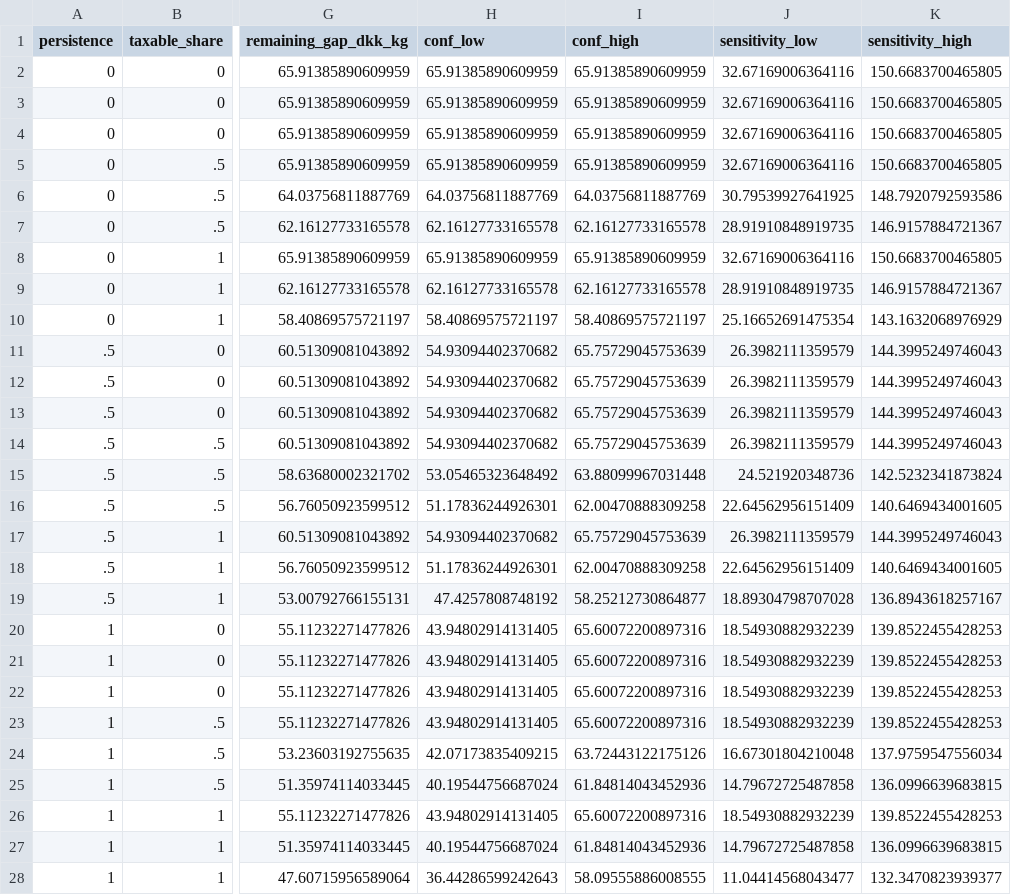
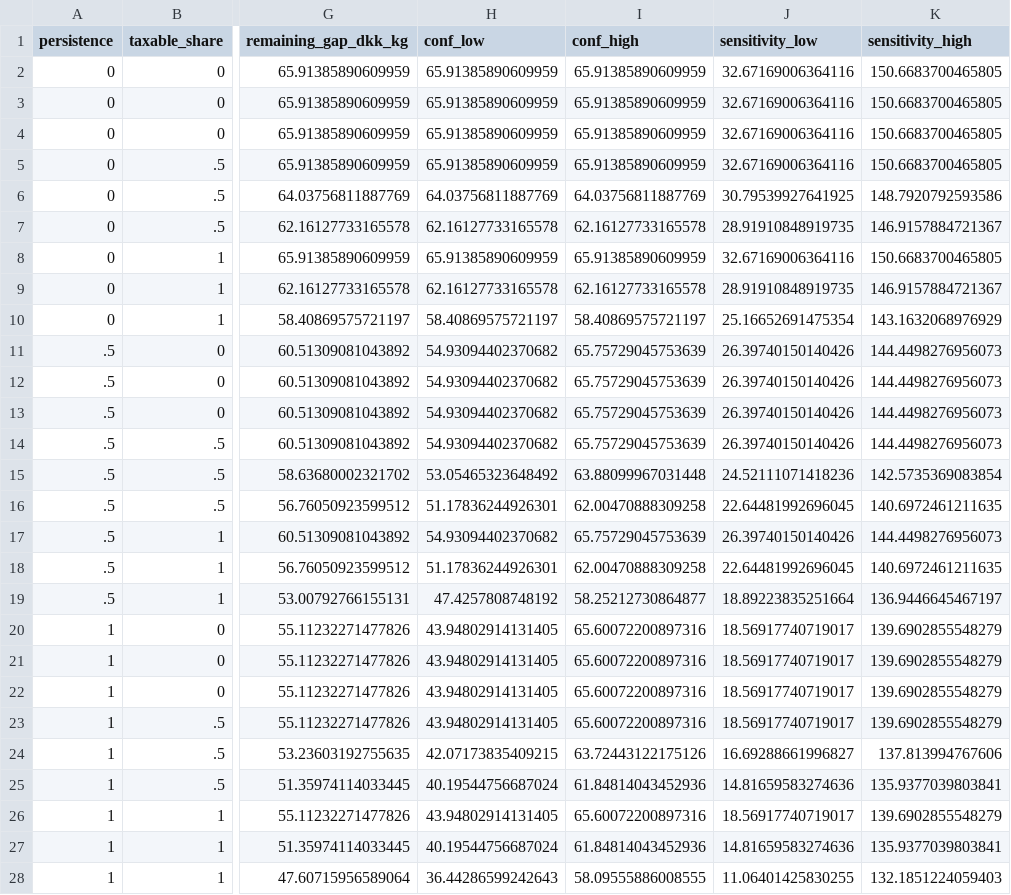
Before and after one commit to dgonzalezgonzalez/danish-meat-tax, a CSV file: outputs/models/stata/calibration_scenarios.csv, drawn as a sheet; only a part is shown, gaps mark what is left out; the diff names each change by its address in the sheet, - before the commit and + after, or states it on an @@ line.

```diff
--- a/outputs/models/stata/calibration_scenarios.csv
+++ b/outputs/models/stata/calibration_scenarios.csv
-J11:J14 (sensitivity_low): 26.3982111359579
+J11:J14 (sensitivity_low): 26.39740150140426
-K11:K14 (sensitivity_high): 144.3995249746043
+K11:K14 (sensitivity_high): 144.4498276956073
-J15 (sensitivity_low): 24.521920348736
+J15 (sensitivity_low): 24.52111071418236
-K15 (sensitivity_high): 142.5232341873824
+K15 (sensitivity_high): 142.5735369083854
-J16 (sensitivity_low): 22.64562956151409
+J16 (sensitivity_low): 22.64481992696045
-K16 (sensitivity_high): 140.6469434001605
+K16 (sensitivity_high): 140.6972461211635
-J17 (sensitivity_low): 26.3982111359579
+J17 (sensitivity_low): 26.39740150140426
-K17 (sensitivity_high): 144.3995249746043
+K17 (sensitivity_high): 144.4498276956073
-J18 (sensitivity_low): 22.64562956151409
+J18 (sensitivity_low): 22.64481992696045
-K18 (sensitivity_high): 140.6469434001605
+K18 (sensitivity_high): 140.6972461211635
-J19 (sensitivity_low): 18.89304798707028
+J19 (sensitivity_low): 18.89223835251664
-K19 (sensitivity_high): 136.8943618257167
+K19 (sensitivity_high): 136.9446645467197
-J20:J23 (sensitivity_low): 18.54930882932239
+J20:J23 (sensitivity_low): 18.56917740719017
-K20:K23 (sensitivity_high): 139.8522455428253
+K20:K23 (sensitivity_high): 139.6902855548279
-J24 (sensitivity_low): 16.67301804210048
+J24 (sensitivity_low): 16.69288661996827
-K24 (sensitivity_high): 137.9759547556034
+K24 (sensitivity_high): 137.813994767606
-J25 (sensitivity_low): 14.79672725487858
+J25 (sensitivity_low): 14.81659583274636
-K25 (sensitivity_high): 136.0996639683815
+K25 (sensitivity_high): 135.9377039803841
-J26 (sensitivity_low): 18.54930882932239
+J26 (sensitivity_low): 18.56917740719017
-K26 (sensitivity_high): 139.8522455428253
+K26 (sensitivity_high): 139.6902855548279
-J27 (sensitivity_low): 14.79672725487858
+J27 (sensitivity_low): 14.81659583274636
-K27 (sensitivity_high): 136.0996639683815
+K27 (sensitivity_high): 135.9377039803841
-J28 (sensitivity_low): 11.04414568043477
+J28 (sensitivity_low): 11.06401425830255
-K28 (sensitivity_high): 132.3470823939377
+K28 (sensitivity_high): 132.1851224059403
```
Also changed, not shown: outputs/models/stata/beef_policy_calibration.csv, outputs/models/stata/scc_literature_calibration.csv, 21 other files.
